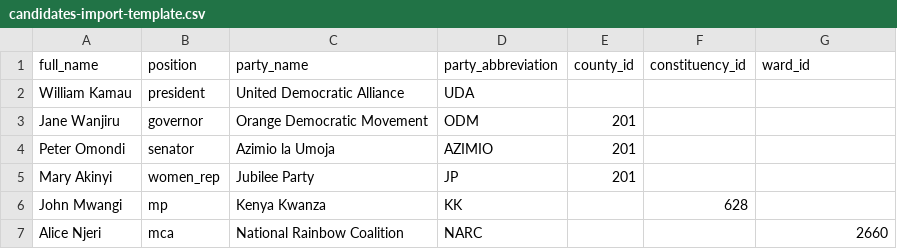
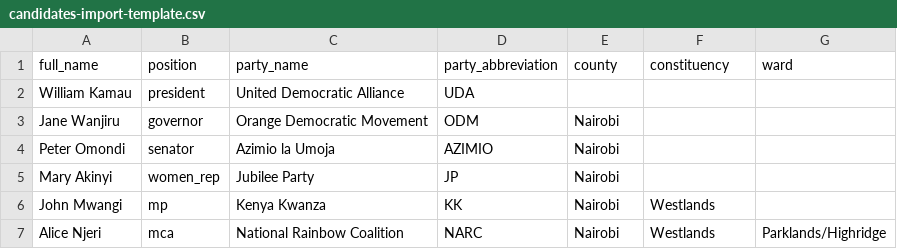
Before and after one commit to Rotich-elias/ukwelitally, a CSV file: public/templates/candidates-import-template.csv, drawn as a sheet.

```diff
--- a/public/templates/candidates-import-template.csv
+++ b/public/templates/candidates-import-template.csv
@@ -1,7 +1,7 @@
-full_name,position,party_name,party_abbreviation,county_id,constituency_id,ward_id
+full_name,position,party_name,party_abbreviation,county,constituency,ward
 William Kamau,president,United Democratic Alliance,UDA,,,
-Jane Wanjiru,governor,Orange Democratic Movement,ODM,201,,
-Peter Omondi,senator,Azimio la Umoja,AZIMIO,201,,
-Mary Akinyi,women_rep,Jubilee Party,JP,201,,
-John Mwangi,mp,Kenya Kwanza,KK,,628,
-Alice Njeri,mca,National Rainbow Coalition,NARC,,,2660
+Jane Wanjiru,governor,Orange Democratic Movement,ODM,Nairobi,,
+Peter Omondi,senator,Azimio la Umoja,AZIMIO,Nairobi,,
+Mary Akinyi,women_rep,Jubilee Party,JP,Nairobi,,
+John Mwangi,mp,Kenya Kwanza,KK,Nairobi,Westlands,
+Alice Njeri,mca,National Rainbow Coalition,NARC,Nairobi,Westlands,Parklands/Highridge
```
Also changed, not shown: 4 other files.
